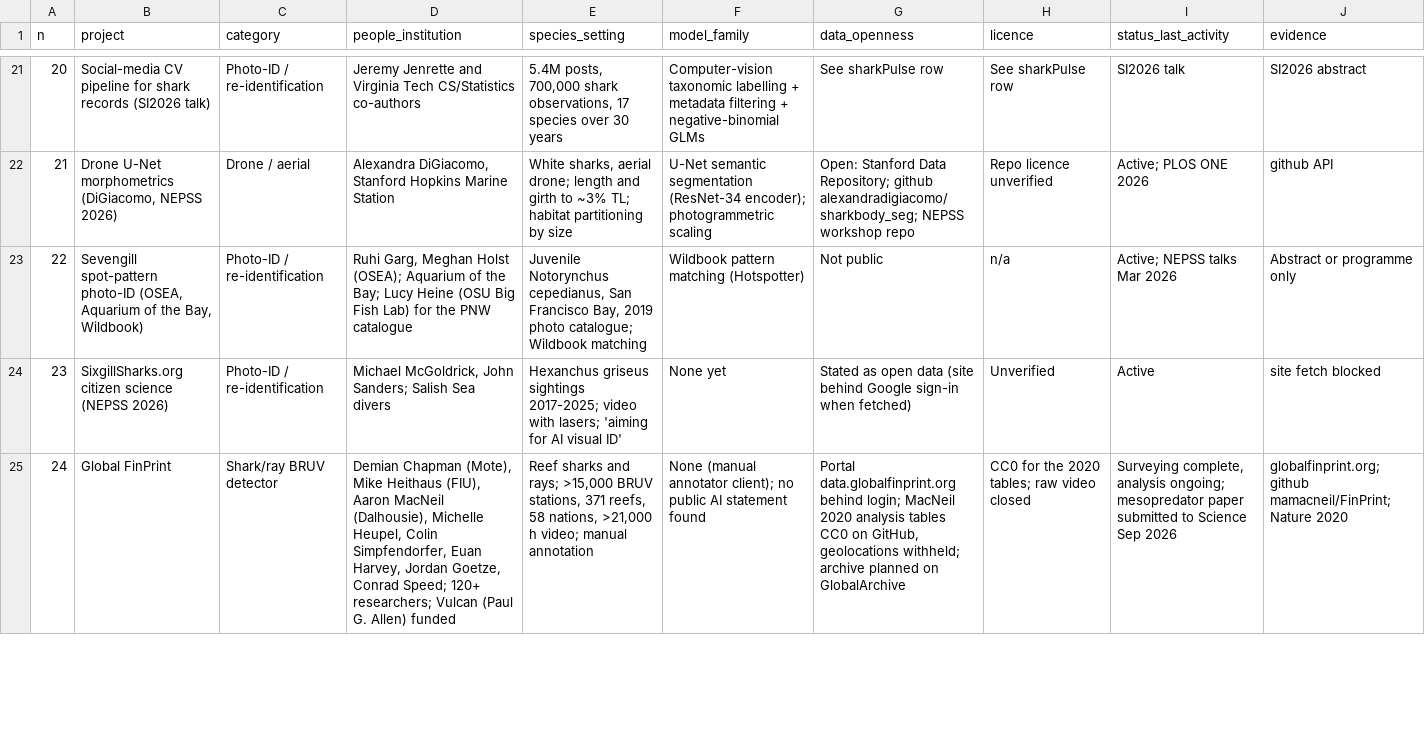
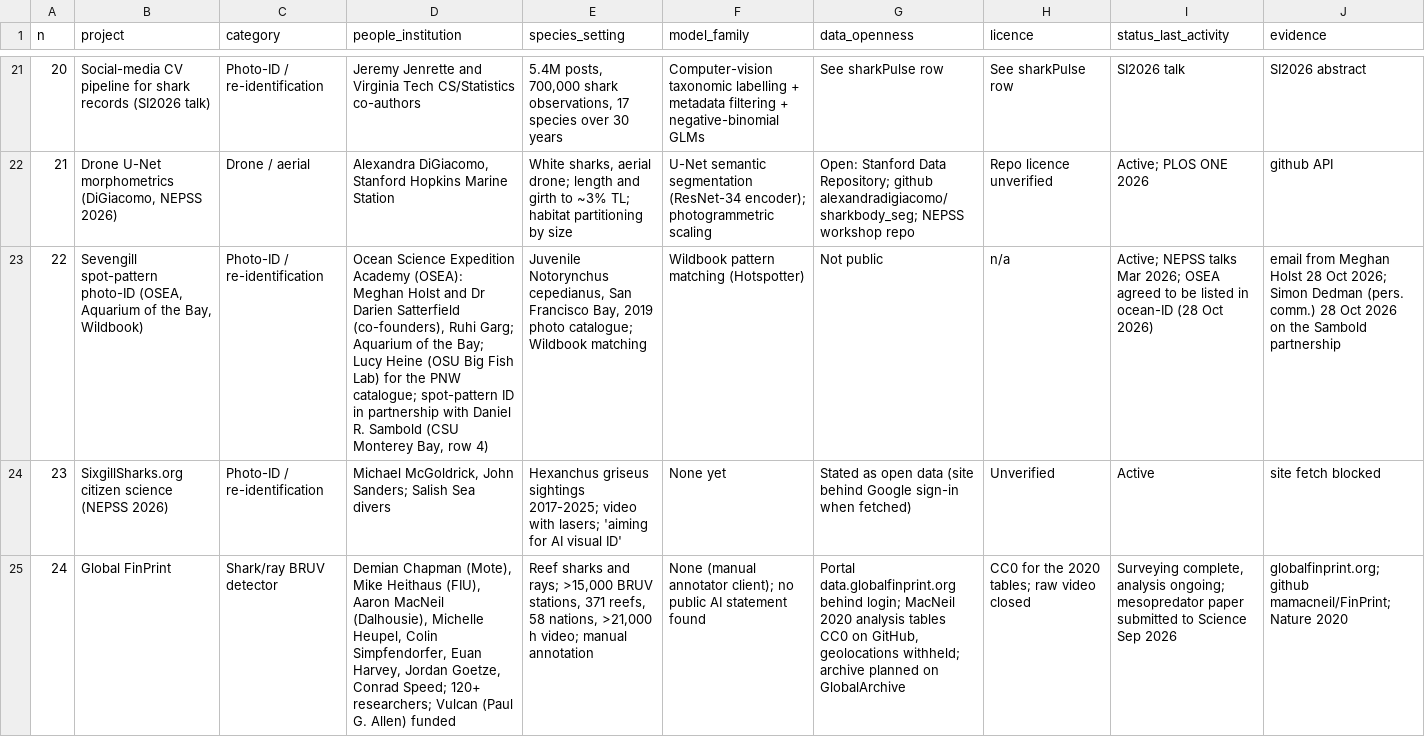
Before and after one commit to SimonDedman/ocean-ID, a CSV file: inventory.csv, drawn as a sheet; only a part is shown, gaps mark what is left out; the diff names each change by its address in the sheet, - before the commit and + after, or states it on an @@ line.

```diff
--- a/inventory.csv
+++ b/inventory.csv
-D23 (people_institution): Ruhi Garg, Meghan Holst (OSEA); Aquarium of the Bay; Lucy Heine (OSU Big Fish Lab) for the PNW catalogue
+D23 (people_institution): Ocean Science Expedition Academy (OSEA): Meghan Holst and Dr Darien Satterfield (co-founders), Ruhi Garg; Aquarium of the Bay; Lucy Heine (OSU Big Fish Lab) for the PNW catalogue; spot-pattern ID in partnership with Daniel R. Sambold (CSU Monterey Bay, row 4)
-I23 (status_last_activity): …talks Mar 2026
+I23 (status_last_activity): …talks Mar 2026; OSEA agreed to be listed in ocean-ID (28 Oct 2026)
-J23 (evidence): Abstract or programme only
+J23 (evidence): email from Meghan Holst 28 Oct 2026; Simon Dedman (pers. comm.) 28 Oct 2026 on the Sambold partnership
```
Also changed, not shown: 1 other file.
